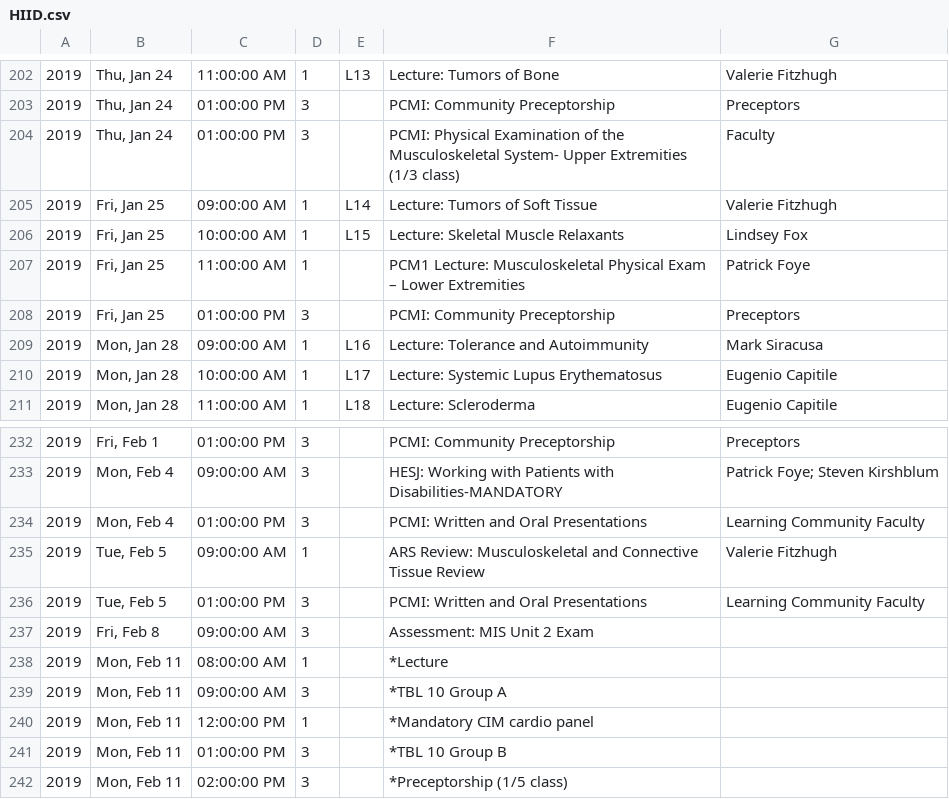
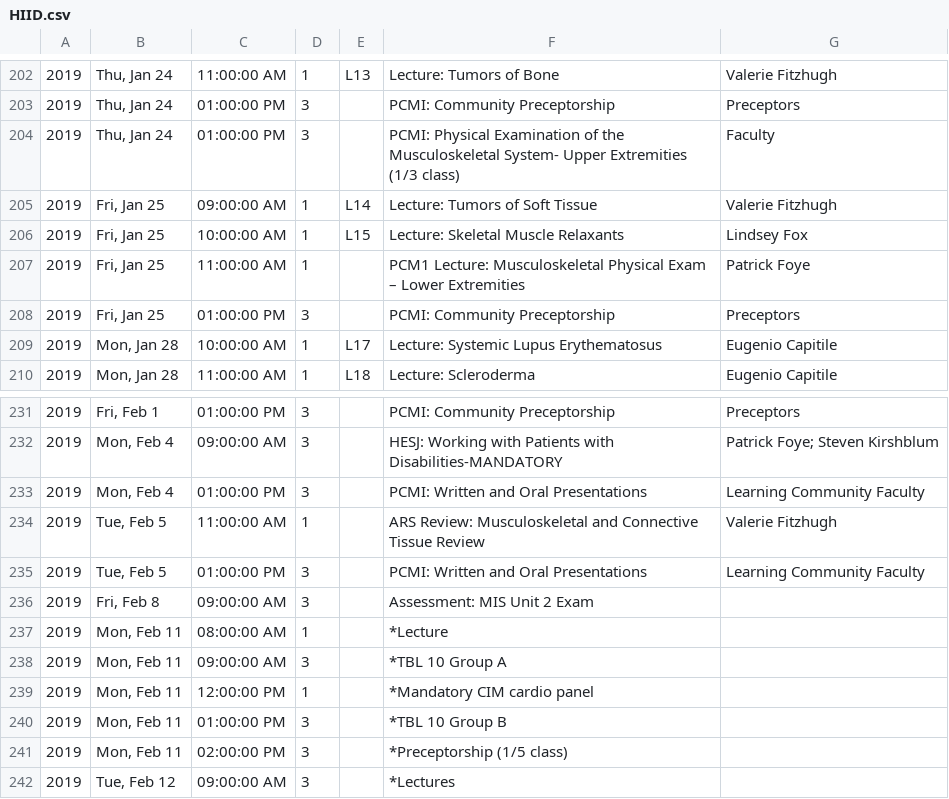
Before and after one commit to TheToolbox/njms.rocks, a CSV file: HIID.csv, drawn as a sheet; only a part is shown, gaps mark what is left out; the shorter side is filled out with more unchanged rows.

```diff
--- a/HIID.csv
+++ b/HIID.csv
@@ -208,3 +208,2 @@
 2019,"Fri, Jan 25",01:00:00 PM,3,,PCMI: Community Preceptorship,Preceptors
-2019,"Mon, Jan 28",09:00:00 AM,1,L16,Lecture: Tolerance and Autoimmunity,Mark Siracusa
 2019,"Mon, Jan 28",10:00:00 AM,1,L17,Lecture: Systemic Lupus Erythematosus,Eugenio Capitile
@@ -234,3 +233,3 @@
 2019,"Mon, Feb 4",01:00:00 PM,3,,PCMI: Written and Oral Presentations,Learning Community Faculty
-2019,"Tue, Feb 5",09:00:00 AM,1,,ARS Review: Musculoskeletal and Connective Tissue Review,Valerie Fitzhugh
+2019,"Tue, Feb 5",11:00:00 AM,1,,ARS Review: Musculoskeletal and Connective Tissue Review,Valerie Fitzhugh
 2019,"Tue, Feb 5",01:00:00 PM,3,,PCMI: Written and Oral Presentations,Learning Community Faculty
```
Also changed, not shown: 1 other file.
